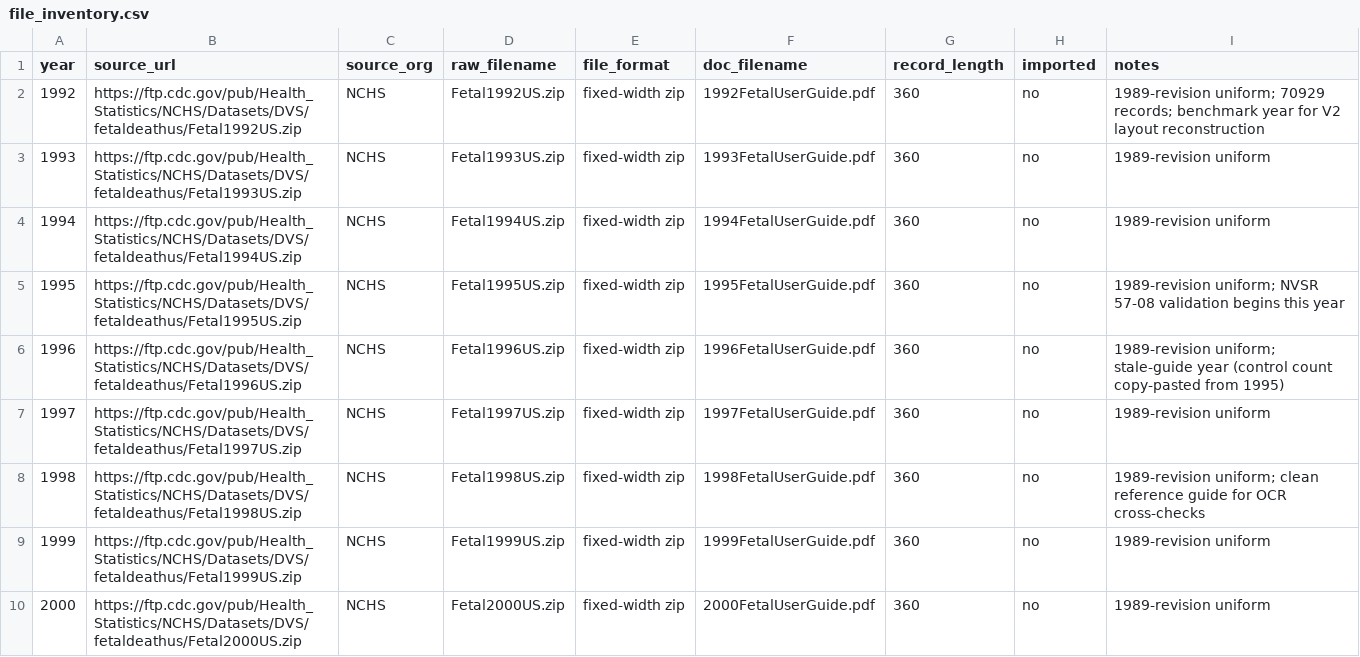
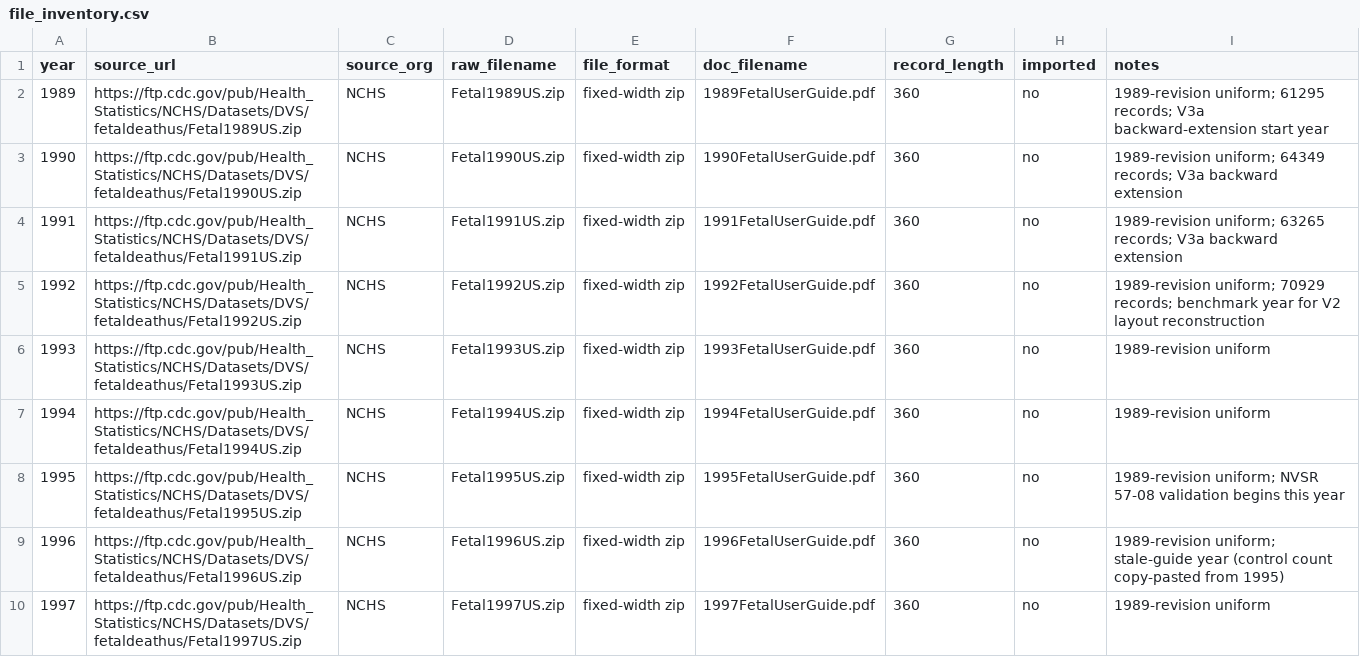
Before and after one commit to yoelplutchok/vital-statistics-harmonization, a CSV file: fetal_death/file_inventory.csv, drawn as a sheet; only a part is shown; the shorter side is filled out with more unchanged rows.

Commit message:
task7_v3a COMPLETE: fetal-death backward extension 1989-1991 (+3 yrs)
Coverage 1992-2022 → 1989-2022 (34 yrs). 188,909 records added. Layout
reusable (1989-rev identical to 1992); only B3 maternal_race_bridged
recode extended (1989-rev MRACE 08→4 API, 09→null per NCHS convention).
Validation: 26/26 V2-era (was 23/23 +3 V3a) + 55/55 V1-era unchanged
= 81/81 PASS. Full trace: RECEIPTS/task7_v3a_2026-05-12T14-30-00Z.md.

```diff
--- a/fetal_death/file_inventory.csv
+++ b/fetal_death/file_inventory.csv
@@ -1,2 +1,5 @@
 year,source_url,source_org,raw_filename,file_format,doc_filename,record_length,imported,notes
+1989,https://ftp.cdc.gov/pub/Health_Statistics/NCHS/Datasets/DVS/fetaldeathus/Fetal1989US.zip,NCHS,Fetal1989US.zip,fixed-width zip,1989FetalUserGuide.pdf,360,no,1989-revision uniform; 61295 records; V3a backward-extension start year
+1990,https://ftp.cdc.gov/pub/Health_Statistics/NCHS/Datasets/DVS/fetaldeathus/Fetal1990US.zip,NCHS,Fetal1990US.zip,fixed-width zip,1990FetalUserGuide.pdf,360,no,1989-revision uniform; 64349 records; V3a backward extension
+1991,https://ftp.cdc.gov/pub/Health_Statistics/NCHS/Datasets/DVS/fetaldeathus/Fetal1991US.zip,NCHS,Fetal1991US.zip,fixed-width zip,1991FetalUserGuide.pdf,360,no,1989-revision uniform; 63265 records; V3a backward extension
 1992,https://ftp.cdc.gov/pub/Health_Statistics/NCHS/Datasets/DVS/fetaldeathus/Fetal1992US.zip,NCHS,Fetal1992US.zip,fixed-width zip,1992FetalUserGuide.pdf,360,no,1989-revision uniform; 70929 records; benchmark year for V2 layout reconstruction
```
Also changed, not shown: fetal_death/external_validation_targets.csv, 8 other files.
